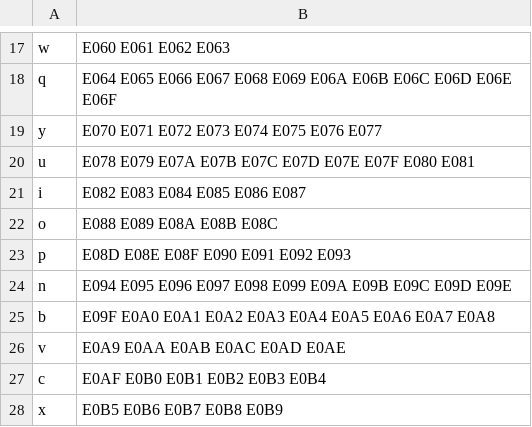
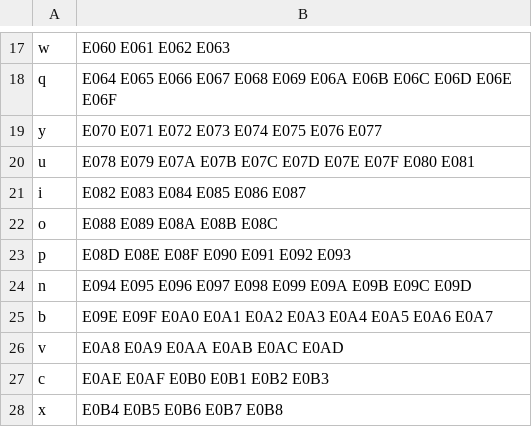
Before and after one commit to WhiteCloud-OuO/CloudInputMethodEditor, a TSV file: InputSchemes/ShapeCode/wubi/roots_pua.tsv, drawn as a sheet; only a part is shown, gaps mark what is left out.

```diff
--- a/InputSchemes/ShapeCode/wubi/roots_pua.tsv
+++ b/InputSchemes/ShapeCode/wubi/roots_pua.tsv
@@ -23,6 +23,6 @@ o	E088 E089 E08A E08B E08C
 p	E08D E08E E08F E090 E091 E092 E093
-n	E094 E095 E096 E097 E098 E099 E09A E09B E09C E09D E09E
-b	E09F E0A0 E0A1 E0A2 E0A3 E0A4 E0A5 E0A6 E0A7 E0A8
-v	E0A9 E0AA E0AB E0AC E0AD E0AE
-c	E0AF E0B0 E0B1 E0B2 E0B3 E0B4
-x	E0B5 E0B6 E0B7 E0B8 E0B9
+n	E094 E095 E096 E097 E098 E099 E09A E09B E09C E09D
+b	E09E E09F E0A0 E0A1 E0A2 E0A3 E0A4 E0A5 E0A6 E0A7
+v	E0A8 E0A9 E0AA E0AB E0AC E0AD
+c	E0AE E0AF E0B0 E0B1 E0B2 E0B3
+x	E0B4 E0B5 E0B6 E0B7 E0B8
```
Also changed, not shown: InputSchemes/ShapeCode/wubi/roots.tsv, 2 other files.
